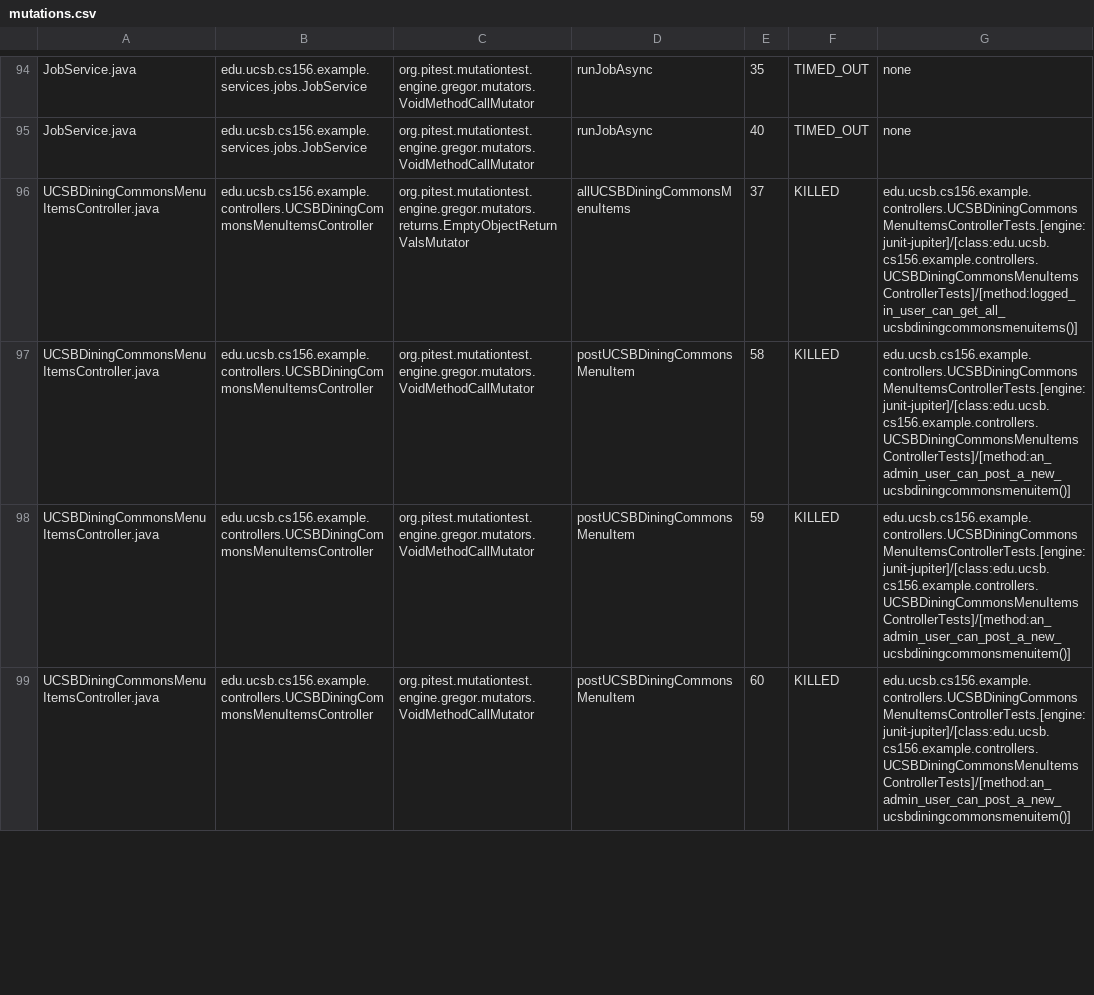
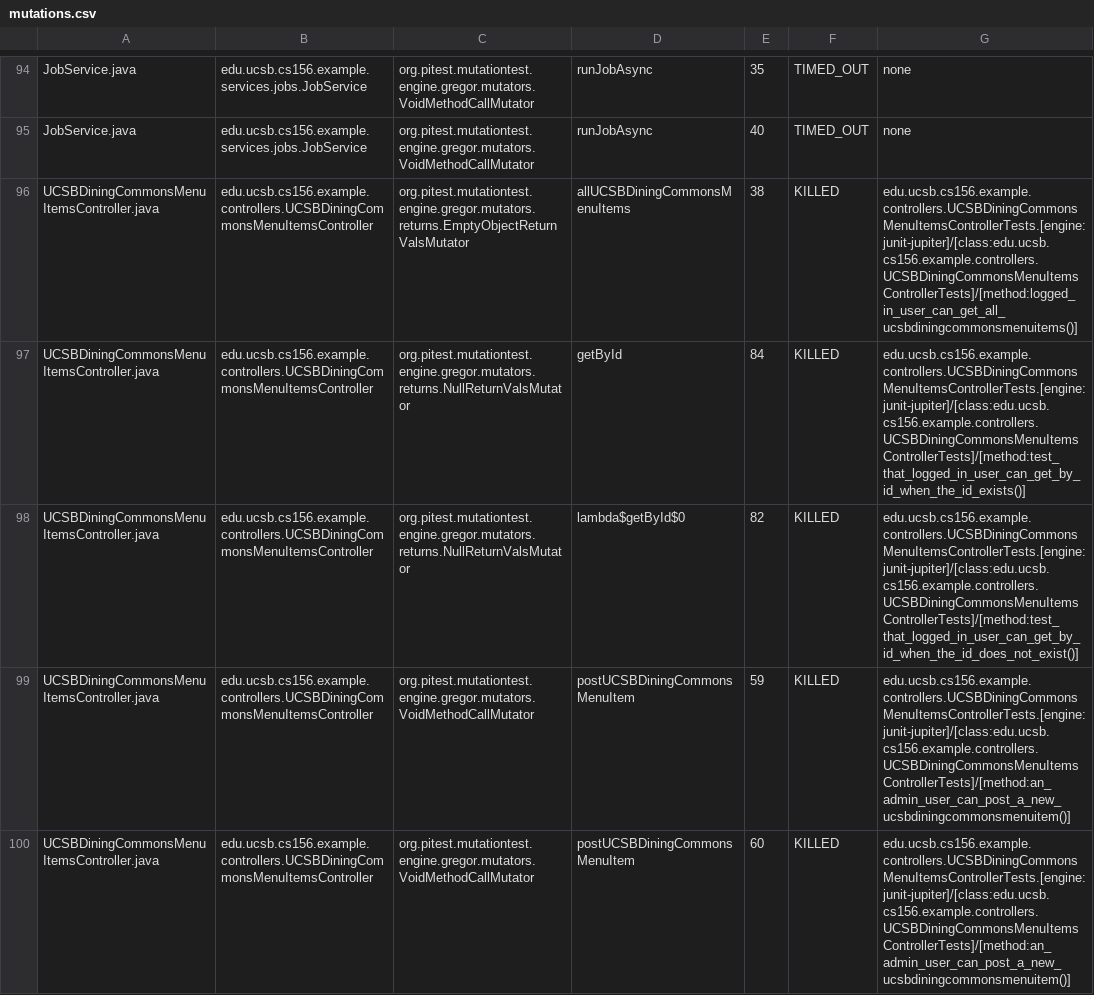
Before and after one commit to ucsb-cs156-f25/team01-f25-05, a CSV file: pitest/mutations.csv, drawn as a sheet; only a part is shown, gaps mark what is left out; the diff covers the shown part only.

Commit message:
Deploying to gh-pages from @ ucsb-cs156-f25/team01-f25-05@5900d7c10ae32dbe2df0867cd33578c72c43f7ed 🚀

```diff
--- a/pitest/mutations.csv
+++ b/pitest/mutations.csv
@@ -95,4 +95,5 @@ JobService.java,edu.ucsb.cs156.example.services.jobs.JobService,org.pitest.mutat
 JobService.java,edu.ucsb.cs156.example.services.jobs.JobService,org.pitest.mutationtest.engine.gregor.mutators.VoidMethodCallMutator,runJobAsync,40,TIMED_OUT,none
-UCSBDiningCommonsMenuItemsController.java,edu.ucsb.cs156.example.controllers.UCSBDiningCommonsMenuItemsController,org.pitest.mutationtest.engine.gregor.mutators.returns.EmptyObjectReturnValsMutator,allUCSBDiningCommonsMenuItems,37,KILLED,edu.ucsb.cs156.example.controllers.UCSBDiningCommonsMenuItemsControllerTests.[engine:junit-jupiter]/[class:edu.ucsb.cs156.example.controllers.UCSBDiningCommonsMenuItemsControllerTests]/[method:logged_in_user_can_get_all_ucsbdiningcommonsmenuitems()]
-UCSBDiningCommonsMenuItemsController.java,edu.ucsb.cs156.example.controllers.UCSBDiningCommonsMenuItemsController,org.pitest.mutationtest.engine.gregor.mutators.VoidMethodCallMutator,postUCSBDiningCommonsMenuItem,58,KILLED,edu.ucsb.cs156.example.controllers.UCSBDiningCommonsMenuItemsControllerTests.[engine:junit-jupiter]/[class:edu.ucsb.cs156.example.controllers.UCSBDiningCommonsMenuItemsControllerTests]/[method:an_admin_user_can_post_a_new_ucsbdiningcommonsmenuitem()]
+UCSBDiningCommonsMenuItemsController.java,edu.ucsb.cs156.example.controllers.UCSBDiningCommonsMenuItemsController,org.pitest.mutationtest.engine.gregor.mutators.returns.EmptyObjectReturnValsMutator,allUCSBDiningCommonsMenuItems,38,KILLED,edu.ucsb.cs156.example.controllers.UCSBDiningCommonsMenuItemsControllerTests.[engine:junit-jupiter]/[class:edu.ucsb.cs156.example.controllers.UCSBDiningCommonsMenuItemsControllerTests]/[method:logged_in_user_can_get_all_ucsbdiningcommonsmenuitems()]
+UCSBDiningCommonsMenuItemsController.java,edu.ucsb.cs156.example.controllers.UCSBDiningCommonsMenuItemsController,org.pitest.mutationtest.engine.gregor.mutators.returns.NullReturnValsMutator,getById,84,KILLED,edu.ucsb.cs156.example.controllers.UCSBDiningCommonsMenuItemsControllerTests.[engine:junit-jupiter]/[class:edu.ucsb.cs156.example.controllers.UCSBDiningCommonsMenuItemsControllerTests]/[method:test_that_logged_in_user_can_get_by_id_when_the_id_exists()]
+UCSBDiningCommonsMenuItemsController.java,edu.ucsb.cs156.example.controllers.UCSBDiningCommonsMenuItemsController,org.pitest.mutationtest.engine.gregor.mutators.returns.NullReturnValsMutator,lambda$getById$0,82,KILLED,edu.ucsb.cs156.example.controllers.UCSBDiningCommonsMenuItemsControllerTests.[engine:junit-jupiter]/[class:edu.ucsb.cs156.example.controllers.UCSBDiningCommonsMenuItemsControllerTests]/[method:test_that_logged_in_user_can_get_by_id_when_the_id_does_not_exist()]
 UCSBDiningCommonsMenuItemsController.java,edu.ucsb.cs156.example.controllers.UCSBDiningCommonsMenuItemsController,org.pitest.mutationtest.engine.gregor.mutators.VoidMethodCallMutator,postUCSBDiningCommonsMenuItem,59,KILLED,edu.ucsb.cs156.example.controllers.UCSBDiningCommonsMenuItemsControllerTests.[engine:junit-jupiter]/[class:edu.ucsb.cs156.example.controllers.UCSBDiningCommonsMenuItemsControllerTests]/[method:an_admin_user_can_post_a_new_ucsbdiningcommonsmenuitem()]
```
Also changed, not shown: 1 added row and 1 edited cell elsewhere in this file, 19 other files.
